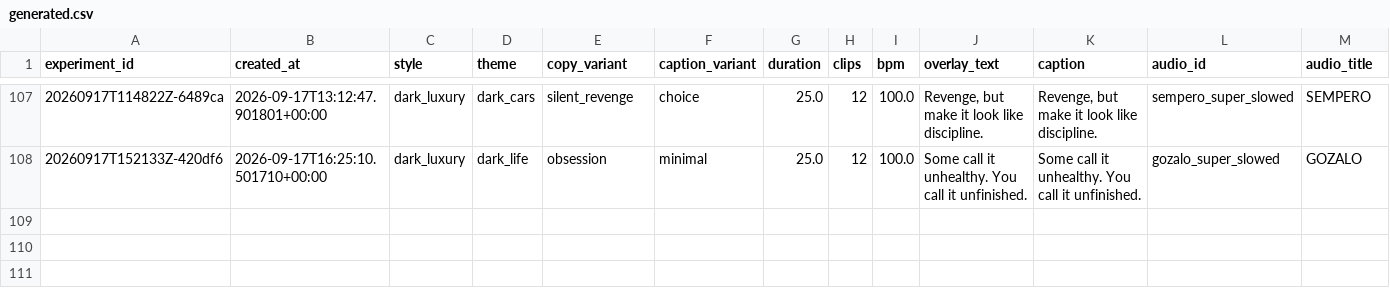
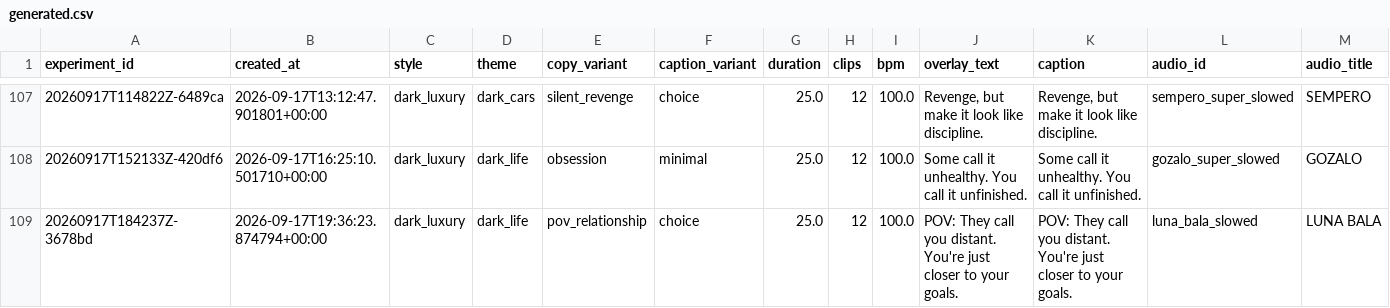
Before and after one commit to Wahb-tech/video-pipeline, a CSV file: data/generated.csv, drawn as a sheet; only a part is shown, gaps mark what is left out; rows hold the shown columns only; the diff names each change by its address in the sheet, - before the commit and + after, or states it on an @@ line.

```diff
--- a/data/generated.csv
+++ b/data/generated.csv
+row 109: 20260917T184237Z-3678bd | 2026-09-17T19:36:23.874794+00:00 | dark_luxury | dark_life | pov_relationship | choice | 25.0 | 12 | 100.0 | POV: They call you distant. You're just closer to your goals. | POV: They call you distant. You're just closer to your goals. | luna_bala_slowed | LUNA BALA
```
Also changed, not shown: data/used_stock.csv.
